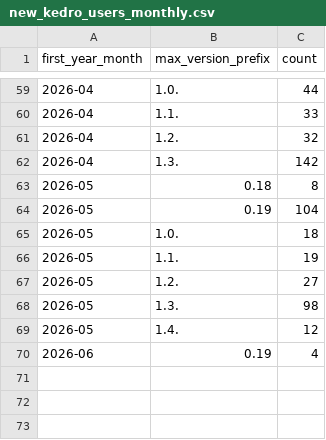
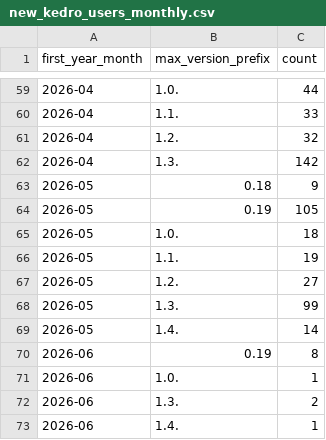
Before and after one commit to kedro-org/kedro-pycafe-data, a CSV file: data/02_intermediate/new_kedro_users_monthly.csv, drawn as a sheet; only a part is shown, gaps mark what is left out.

```diff
--- a/data/02_intermediate/new_kedro_users_monthly.csv
+++ b/data/02_intermediate/new_kedro_users_monthly.csv
@@ -62,4 +62,4 @@
 "2026-04","1.3.",142
-"2026-05","0.18",8
-"2026-05","0.19",104
+"2026-05","0.18",9
+"2026-05","0.19",105
 "2026-05","1.0.",18
@@ -67,4 +67,7 @@
 "2026-05","1.2.",27
-"2026-05","1.3.",98
-"2026-05","1.4.",12
-"2026-06","0.19",4
+"2026-05","1.3.",99
+"2026-05","1.4.",14
+"2026-06","0.19",8
+"2026-06","1.0.",1
+"2026-06","1.3.",2
+"2026-06","1.4.",1
```
Also changed, not shown: data/02_intermediate/cohort_retention.csv, data/02_intermediate/kedro_commands_mau.csv, 2 other files.
